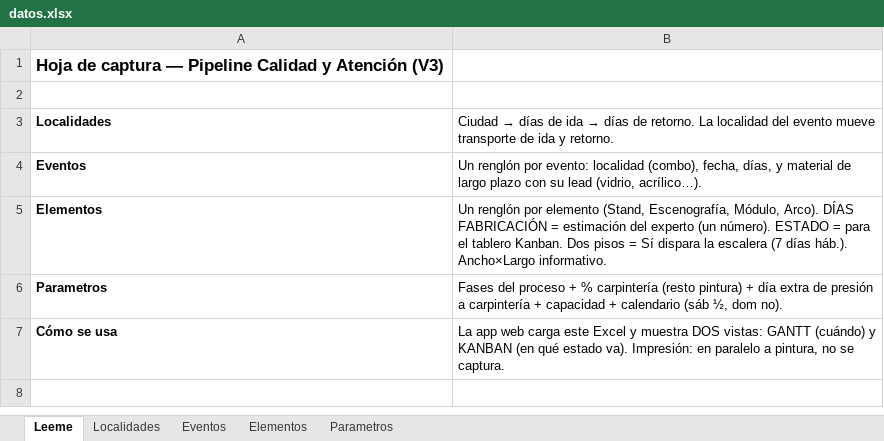
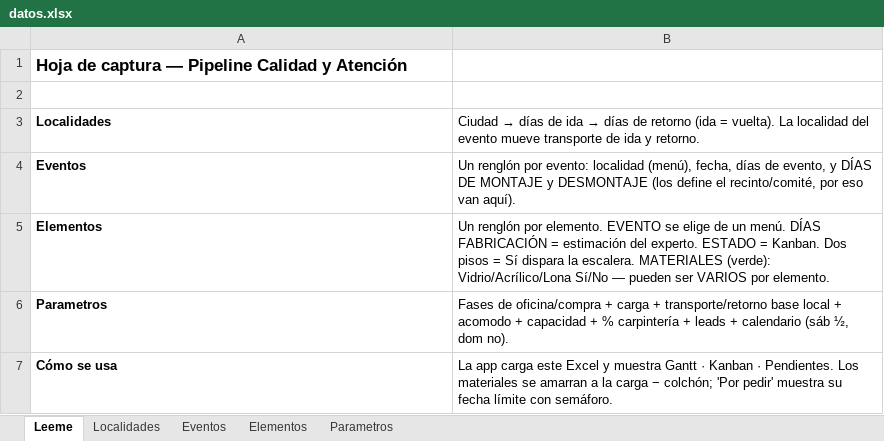
Before and after one commit to alexrsutti/pipeline-calidad, an Excel workbook: datos.xlsx, sheet Leeme, drawn as a sheet; values as stored, in another font and other column widths than the file's, no borders; the diff names each change by its address in the sheet, - before the commit and + after, or states it on an @@ line.

```diff
--- a/datos.xlsx (sheet Leeme)
+++ b/datos.xlsx (sheet Leeme)
-A1: …y Atención (V3)
+A1: …y Atención
-B3: …días de retorno. La localidad…
+B3: …días de retorno (ida = vuelta). La localidad…
-B4: …evento: localidad (combo), fecha, días, y material de largo plazo con su lead (vidrio, acrílico…).
+B4: …evento: localidad (menú), fecha, días de evento, y DÍAS DE MONTAJE y DESMONTAJE (los define el recinto/comité, por eso van aquí).
-B5: …renglón por elemento (Stand, Escenografía, Módulo, Arco). DÍAS FABRICACIÓN = estimación del experto (un número). ESTADO = para el tablero Kanban. Dos pisos = Sí dispara la escalera (7 días háb.). Ancho×Largo informativo.
+B5: …renglón por elemento. EVENTO se elige de un menú. DÍAS FABRICACIÓN = estimación del experto. ESTADO = Kanban. Dos pisos = Sí dispara la escalera. MATERIALES (verde): Vidrio/Acrílico/Lona Sí/No — pueden ser VARIOS por elemento.
-B6: Fases del proceso + % carpintería (resto pintura) + día extra de presión a carpintería + capacidad + calendario…
+B6: Fases de oficina/compra + carga + transporte/retorno base local + acomodo + capacidad + % carpintería + leads + calendario…
-B7: La app web carga este Excel y muestra DOS vistas: GANTT (cuándo) y KANBAN (en qué estado va). Impresión: en paralelo a pintura, no se captura.
+B7: La app carga este Excel y muestra Gantt · Kanban · Pendientes. Los materiales se amarran a la carga − colchón; 'Por pedir' muestra su fecha límite con semáforo.
```
Also changed, not shown: sheet Parametros, sheet Elementos, sheet Eventos.
